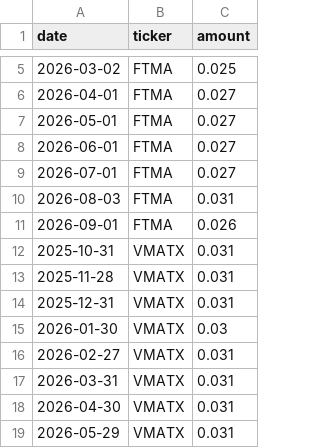
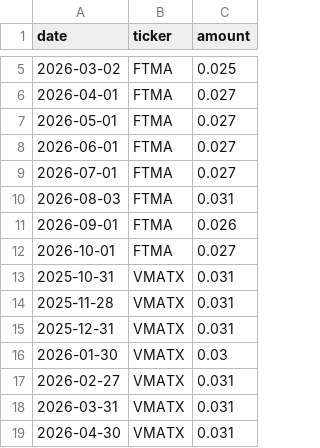
Before and after one commit to aigenmod/munidata, a CSV file: data/vmatx_ftma_distributions.csv, drawn as a sheet; only a part is shown, gaps mark what is left out; the shorter side is filled out with more unchanged rows; the diff names each change by its address in the sheet, - before the commit and + after, or states it on an @@ line.

```diff
--- a/data/vmatx_ftma_distributions.csv
+++ b/data/vmatx_ftma_distributions.csv
+row 12: 2026-10-01 | FTMA | 0.027
```
Also changed, not shown: data/forecasts/vmatx_forecasts.csv, 3 other files.
